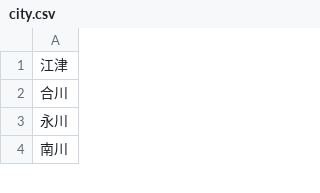
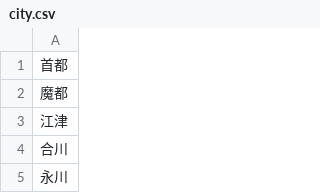
Before and after one commit to xiaoleitw/chatbot, a CSV file: csv/city.csv, drawn as a sheet; only a part is shown; the shorter side is filled out with more unchanged rows; the diff names each change by its address in the sheet, - before the commit and + after, or states it on an @@ line.

```diff
--- a/csv/city.csv
+++ b/csv/city.csv
+row 1: 首都
+row 2: 魔都
```
Also changed, not shown: csv/window.csv, 10 other files.
